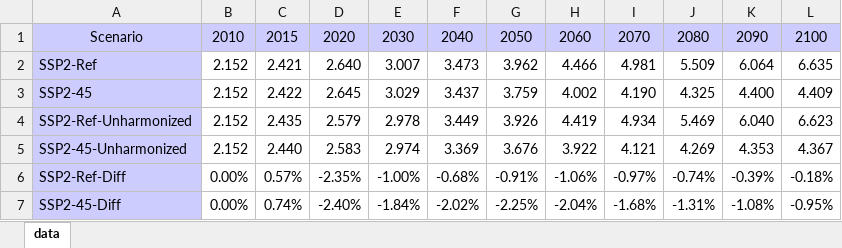
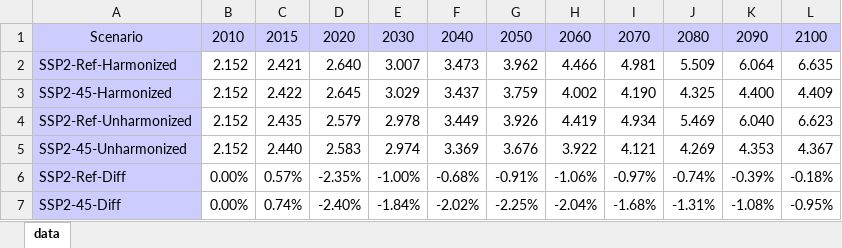
Before and after one commit to gidden/harmonization-methods-paper, an Excel workbook: analysis/forcing.xlsx, sheet data, drawn as a sheet; values as stored, in another font and other column widths than the file's, no borders; the diff names each change by its address in the sheet, - before the commit and + after, or states it on an @@ line.

```diff
--- a/analysis/forcing.xlsx (sheet data)
+++ b/analysis/forcing.xlsx (sheet data)
-A2: SSP2-Ref
+A2: SSP2-Ref-Harmonized
-A3: SSP2-45
+A3: SSP2-45-Harmonized
```
Also changed, not shown: 10 other files.
